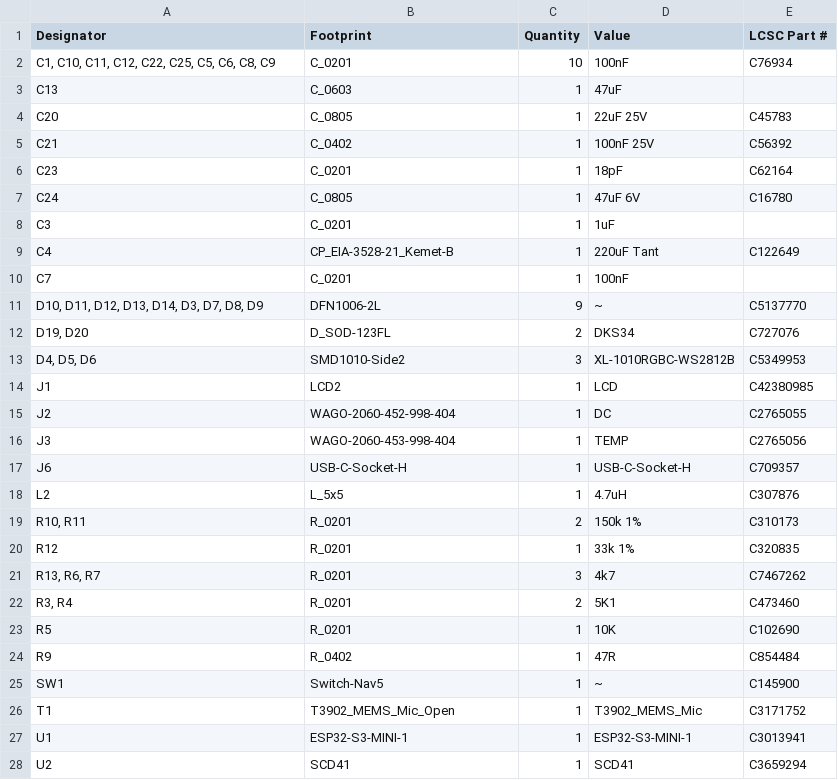
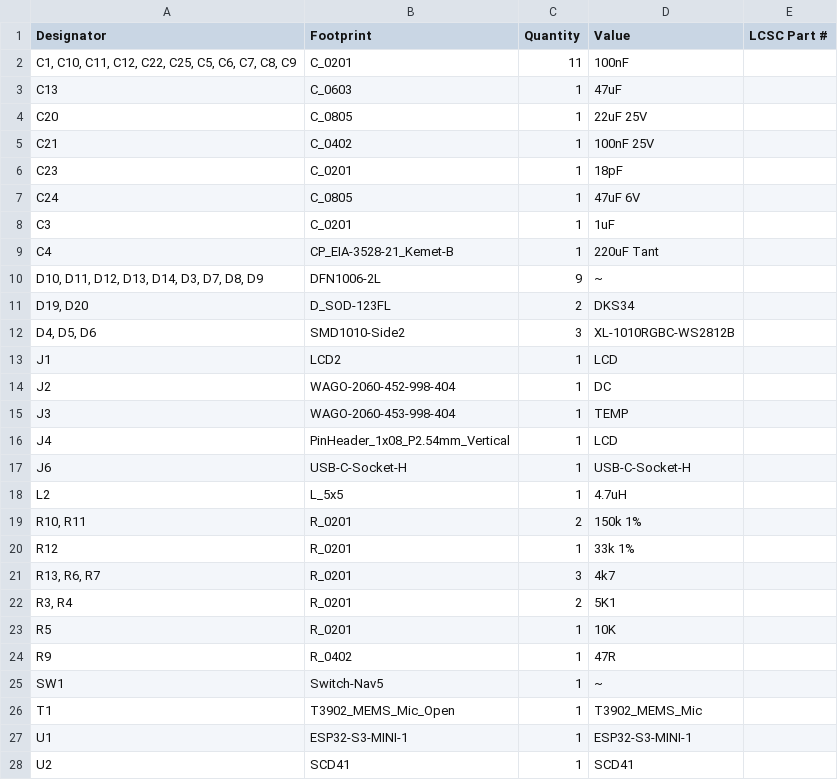
Before and after one commit to revk/ESP32-Remote, a CSV file: PCB/Remote/production/bom.csv, drawn as a sheet; only a part is shown; the diff covers the shown part only.

```diff
--- a/PCB/Remote/production/bom.csv
+++ b/PCB/Remote/production/bom.csv
@@ -1,28 +1,28 @@
 Designator,Footprint,Quantity,Value,LCSC Part #
-"C1, C10, C11, C12, C22, C25, C5, C6, C8, C9",C_0201,10,100nF,C76934
+"C1, C10, C11, C12, C22, C25, C5, C6, C7, C8, C9",C_0201,11,100nF,
 C13,C_0603,1,47uF,
-C20,C_0805,1,22uF 25V,C45783
-C21,C_0402,1,100nF 25V,C56392
-C23,C_0201,1,18pF,C62164
-C24,C_0805,1,47uF 6V,C16780
+C20,C_0805,1,22uF 25V,
+C21,C_0402,1,100nF 25V,
+C23,C_0201,1,18pF,
+C24,C_0805,1,47uF 6V,
 C3,C_0201,1,1uF,
-C4,CP_EIA-3528-21_Kemet-B,1,220uF Tant,C122649
-C7,C_0201,1,100nF,
-"D10, D11, D12, D13, D14, D3, D7, D8, D9",DFN1006-2L,9,~,C5137770
-"D19, D20",D_SOD-123FL,2,DKS34,C727076
-"D4, D5, D6",SMD1010-Side2,3,XL-1010RGBC-WS2812B,C5349953
-J1,LCD2,1,LCD,C42380985
-J2,WAGO-2060-452-998-404,1,DC,C2765055
-J3,WAGO-2060-453-998-404,1,TEMP,C2765056
-J6,USB-C-Socket-H,1,USB-C-Socket-H,C709357
-L2,L_5x5,1,4.7uH,C307876
-"R10, R11",R_0201,2,150k 1%,C310173
-R12,R_0201,1,33k 1%,C320835
-"R13, R6, R7",R_0201,3,4k7,C7467262
-"R3, R4",R_0201,2,5K1,C473460
-R5,R_0201,1,10K,C102690
-R9,R_0402,1,47R,C854484
-SW1,Switch-Nav5,1,~,C145900
-T1,T3902_MEMS_Mic_Open,1,T3902_MEMS_Mic,C3171752
-U1,ESP32-S3-MINI-1,1,ESP32-S3-MINI-1,C3013941
-U2,SCD41,1,SCD41,C3659294
+C4,CP_EIA-3528-21_Kemet-B,1,220uF Tant,
+"D10, D11, D12, D13, D14, D3, D7, D8, D9",DFN1006-2L,9,~,
+"D19, D20",D_SOD-123FL,2,DKS34,
+"D4, D5, D6",SMD1010-Side2,3,XL-1010RGBC-WS2812B,
+J1,LCD2,1,LCD,
+J2,WAGO-2060-452-998-404,1,DC,
+J3,WAGO-2060-453-998-404,1,TEMP,
+J4,PinHeader_1x08_P2.54mm_Vertical,1,LCD,
+J6,USB-C-Socket-H,1,USB-C-Socket-H,
+L2,L_5x5,1,4.7uH,
+"R10, R11",R_0201,2,150k 1%,
+R12,R_0201,1,33k 1%,
+"R13, R6, R7",R_0201,3,4k7,
+"R3, R4",R_0201,2,5K1,
+R5,R_0201,1,10K,
+R9,R_0402,1,47R,
+SW1,Switch-Nav5,1,~,
+T1,T3902_MEMS_Mic_Open,1,T3902_MEMS_Mic,
+U1,ESP32-S3-MINI-1,1,ESP32-S3-MINI-1,
+U2,SCD41,1,SCD41,
```
Also changed, not shown: 5 edited cells elsewhere in this file, PCB/Remote/production/positions.csv, 38 other files.
